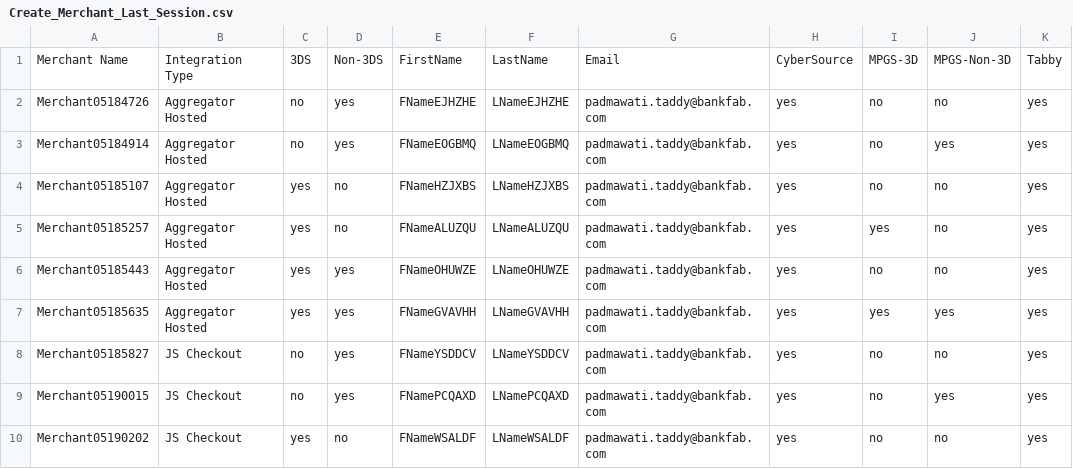
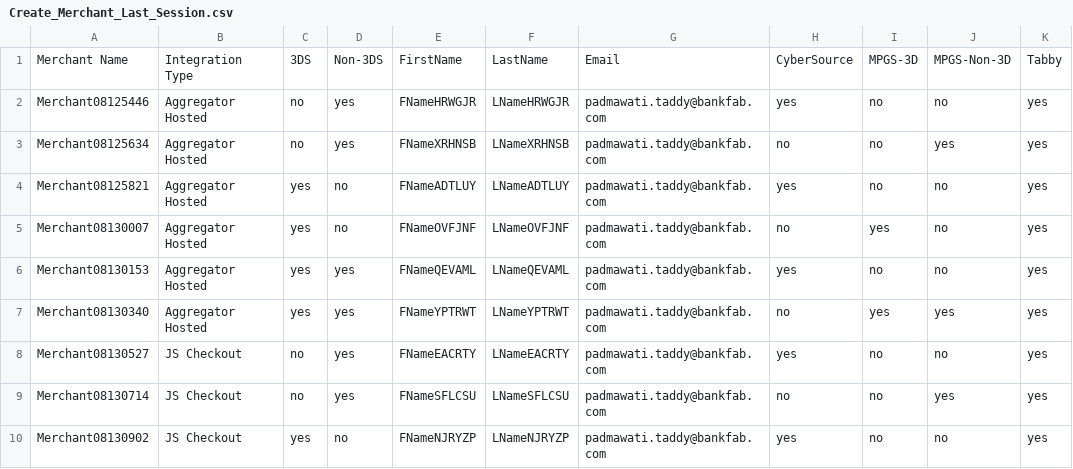
Before and after one commit to sidag99/Safexpay-Testing, a CSV file: Output_Files/Create_Merchant_Last_Session.csv, drawn as a sheet; only a part is shown; the diff covers the shown part only.

```diff
--- a/Output_Files/Create_Merchant_Last_Session.csv
+++ b/Output_Files/Create_Merchant_Last_Session.csv
@@ -1,10 +1,10 @@
 Merchant Name,Integration Type,3DS,Non-3DS,FirstName,LastName,Email,CyberSource,MPGS-3D,MPGS-Non-3D,Tabby
-Merchant05184726,Aggregator Hosted,no,yes,FNameEJHZHE,LNameEJHZHE,padmawati.taddy@bankfab.com,yes,no,no,yes
-Merchant05184914,Aggregator Hosted,no,yes,FNameEOGBMQ,LNameEOGBMQ,padmawati.taddy@bankfab.com,yes,no,yes,yes
-Merchant05185107,Aggregator Hosted,yes,no,FNameHZJXBS,LNameHZJXBS,padmawati.taddy@bankfab.com,yes,no,no,yes
-Merchant05185257,Aggregator Hosted,yes,no,FNameALUZQU,LNameALUZQU,padmawati.taddy@bankfab.com,yes,yes,no,yes
-Merchant05185443,Aggregator Hosted,yes,yes,FNameOHUWZE,LNameOHUWZE,padmawati.taddy@bankfab.com,yes,no,no,yes
-Merchant05185635,Aggregator Hosted,yes,yes,FNameGVAVHH,LNameGVAVHH,padmawati.taddy@bankfab.com,yes,yes,yes,yes
-Merchant05185827,JS Checkout,no,yes,FNameYSDDCV,LNameYSDDCV,padmawati.taddy@bankfab.com,yes,no,no,yes
-Merchant05190015,JS Checkout,no,yes,FNamePCQAXD,LNamePCQAXD,padmawati.taddy@bankfab.com,yes,no,yes,yes
-Merchant05190202,JS Checkout,yes,no,FNameWSALDF,LNameWSALDF,padmawati.taddy@bankfab.com,yes,no,no,yes
+Merchant08125446,Aggregator Hosted,no,yes,FNameHRWGJR,LNameHRWGJR,padmawati.taddy@bankfab.com,yes,no,no,yes
+Merchant08125634,Aggregator Hosted,no,yes,FNameXRHNSB,LNameXRHNSB,padmawati.taddy@bankfab.com,no,no,yes,yes
+Merchant08125821,Aggregator Hosted,yes,no,FNameADTLUY,LNameADTLUY,padmawati.taddy@bankfab.com,yes,no,no,yes
+Merchant08130007,Aggregator Hosted,yes,no,FNameOVFJNF,LNameOVFJNF,padmawati.taddy@bankfab.com,no,yes,no,yes
+Merchant08130153,Aggregator Hosted,yes,yes,FNameQEVAML,LNameQEVAML,padmawati.taddy@bankfab.com,yes,no,no,yes
+Merchant08130340,Aggregator Hosted,yes,yes,FNameYPTRWT,LNameYPTRWT,padmawati.taddy@bankfab.com,no,yes,yes,yes
+Merchant08130527,JS Checkout,no,yes,FNameEACRTY,LNameEACRTY,padmawati.taddy@bankfab.com,yes,no,no,yes
+Merchant08130714,JS Checkout,no,yes,FNameSFLCSU,LNameSFLCSU,padmawati.taddy@bankfab.com,no,no,yes,yes
+Merchant08130902,JS Checkout,yes,no,FNameNJRYZP,LNameNJRYZP,padmawati.taddy@bankfab.com,yes,no,no,yes
```
Also changed, not shown: 11 edited cells elsewhere in this file, Output_Files/Create_Merchant_All_Sessions.csv, Output_Files/Merchant_Authorization_Status_All_Sessions.csv, 3 other files.
